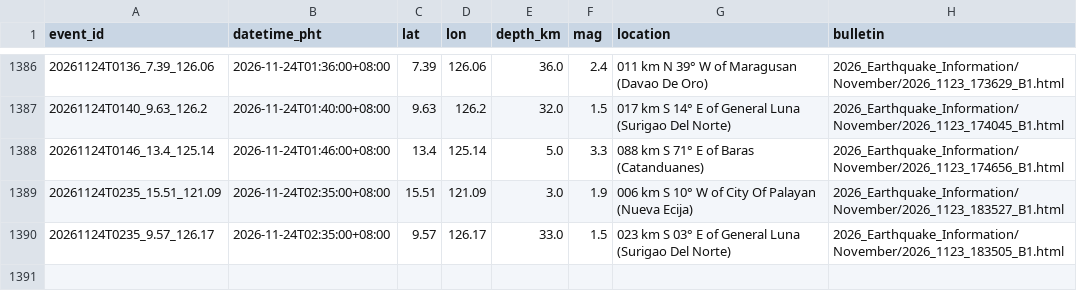
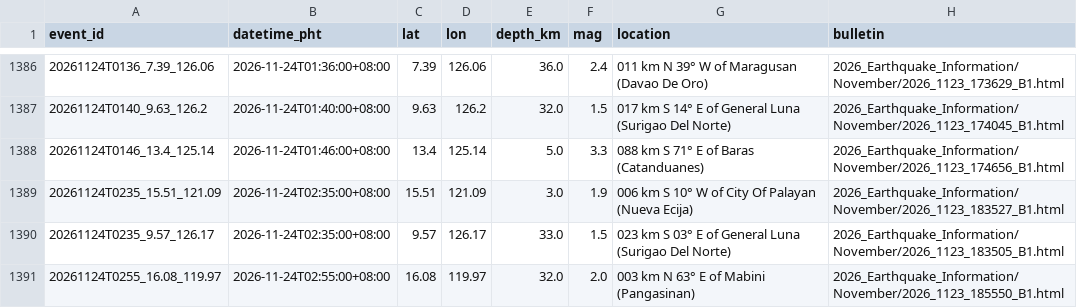
Before and after one commit to krystasis/ph-hazards, a CSV file: data/earthquakes/2026-11.csv, drawn as a sheet; only a part is shown, gaps mark what is left out.

```diff
--- a/data/earthquakes/2026-11.csv
+++ b/data/earthquakes/2026-11.csv
@@ -1390 +1390,2 @@ event_id,datetime_pht,lat,lon,depth_km,mag,location,bulletin
 20261124T0235_9.57_126.17,2026-11-24T02:35:00+08:00,9.57,126.17,33.0,1.5,023 km S 03° E of General Luna (Surigao Del Norte),2026_Earthquake_Information/November/2026_1123_183505_B1.html
+20261124T0255_16.08_119.97,2026-11-24T02:55:00+08:00,16.08,119.97,32.0,2.0,003 km N 63° E of Mabini (Pangasinan),2026_Earthquake_Information/November/2026_1123_185550_B1.html
```
Also changed, not shown: data/river_levels/2026-11.csv, 4 other files.
